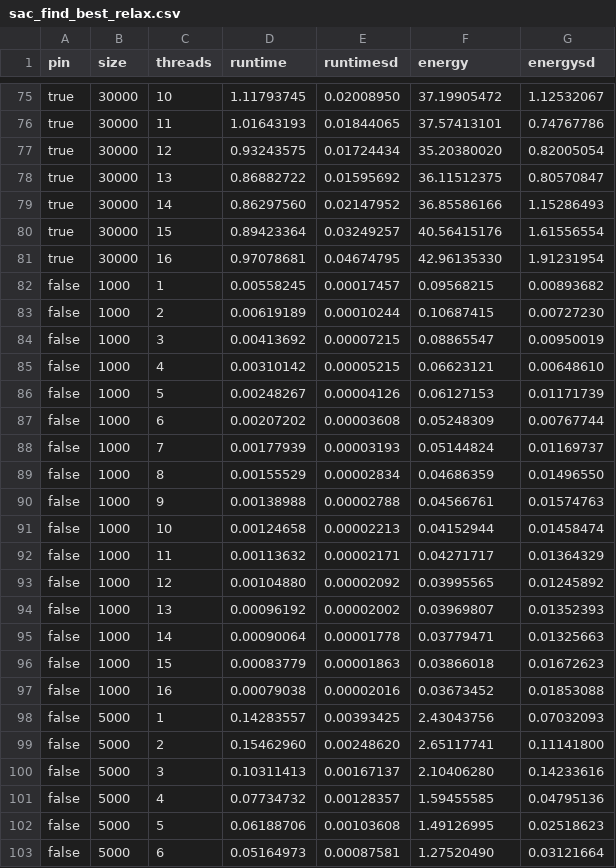
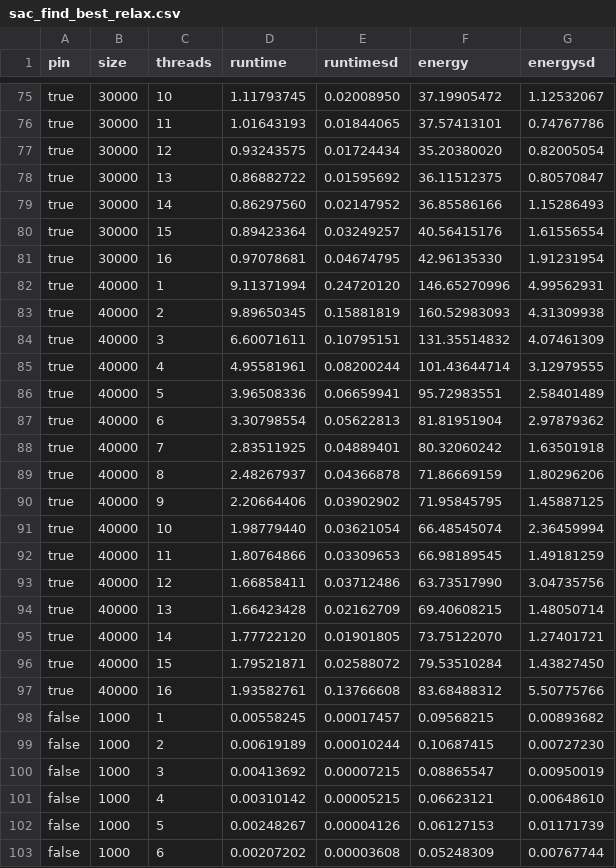
Before and after one commit to JordyAaldering/ecodynamic, a CSV file: data/sac_find_best_relax.csv, drawn as a sheet; only a part is shown, gaps mark what is left out; the shorter side is filled out with more unchanged rows; the diff names each change by its address in the sheet, - before the commit and + after, or states it on an @@ line.

```diff
--- a/data/sac_find_best_relax.csv
+++ b/data/sac_find_best_relax.csv
+row 82: true | 40000 | 1 | 9.11371994 | 0.24720120 | 146.65270996 | 4.99562931
+row 83: true | 40000 | 2 | 9.89650345 | 0.15881819 | 160.52983093 | 4.31309938
+row 84: true | 40000 | 3 | 6.60071611 | 0.10795151 | 131.35514832 | 4.07461309
+row 85: true | 40000 | 4 | 4.95581961 | 0.08200244 | 101.43644714 | 3.12979555
+row 86: true | 40000 | 5 | 3.96508336 | 0.06659941 | 95.72983551 | 2.58401489
+row 87: true | 40000 | 6 | 3.30798554 | 0.05622813 | 81.81951904 | 2.97879362
+row 88: true | 40000 | 7 | 2.83511925 | 0.04889401 | 80.32060242 | 1.63501918
+row 89: true | 40000 | 8 | 2.48267937 | 0.04366878 | 71.86669159 | 1.80296206
+row 90: true | 40000 | 9 | 2.20664406 | 0.03902902 | 71.95845795 | 1.45887125
+row 91: true | 40000 | 10 | 1.98779440 | 0.03621054 | 66.48545074 | 2.36459994
+row 92: true | 40000 | 11 | 1.80764866 | 0.03309653 | 66.98189545 | 1.49181259
+row 93: true | 40000 | 12 | 1.66858411 | 0.03712486 | 63.73517990 | 3.04735756
+row 94: true | 40000 | 13 | 1.66423428 | 0.02162709 | 69.40608215 | 1.48050714
+row 95: true | 40000 | 14 | 1.77722120 | 0.01901805 | 73.75122070 | 1.27401721
+row 96: true | 40000 | 15 | 1.79521871 | 0.02588072 | 79.53510284 | 1.43827450
+row 97: true | 40000 | 16 | 1.93582761 | 0.13766608 | 83.68488312 | 5.50775766
```
Also changed, not shown: 12 other files.
